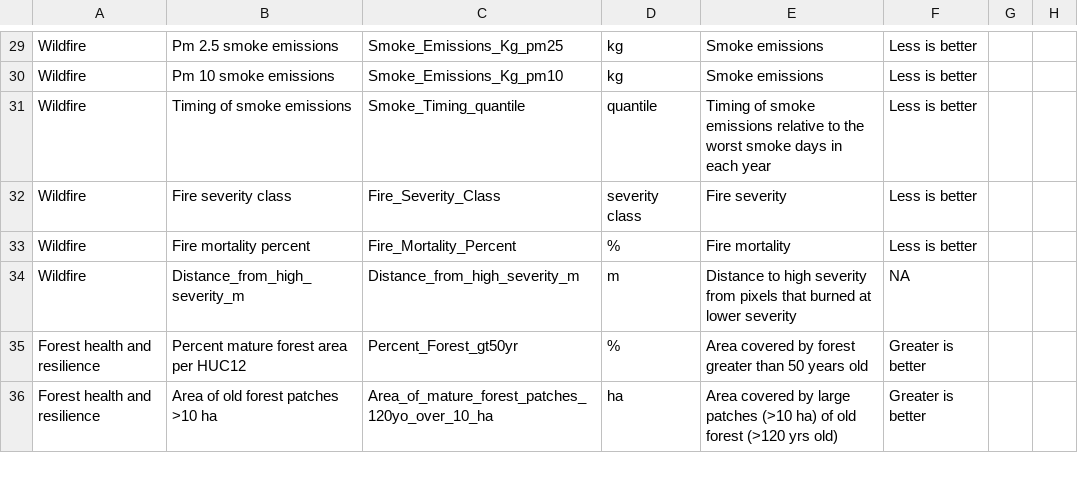
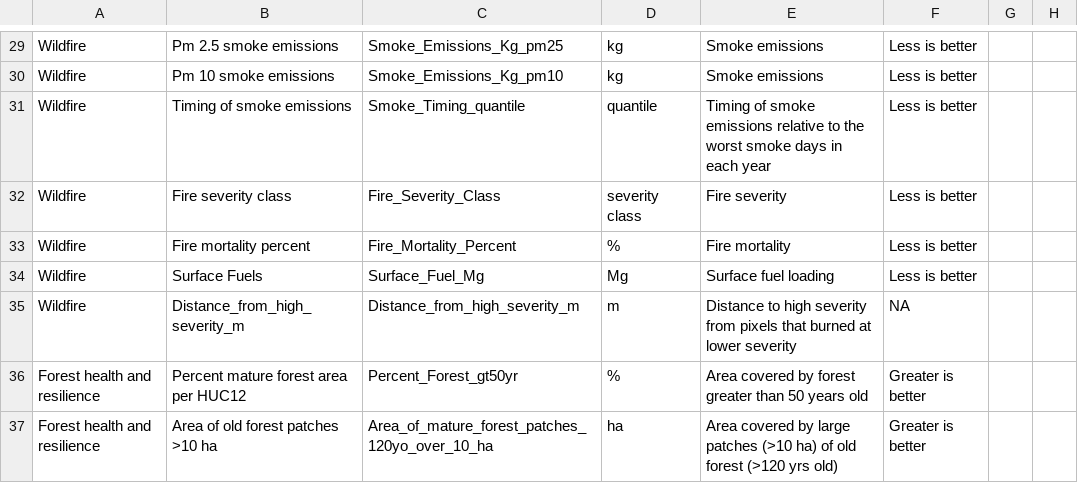
Before and after one commit to tgestabrook/PNWRS-LANDIS-2025, a CSV file: Shared_inputs/DST_Structure.csv, drawn as a sheet; only a part is shown, gaps mark what is left out; the diff names each change by its address in the sheet, - before the commit and + after, or states it on an @@ line.

```diff
--- a/Shared_inputs/DST_Structure.csv
+++ b/Shared_inputs/DST_Structure.csv
+row 34: Wildfire | Surface Fuels | Surface_Fuel_Mg | Mg | Surface fuel loading | Less is better
```
Also changed, not shown: 9 other files.
